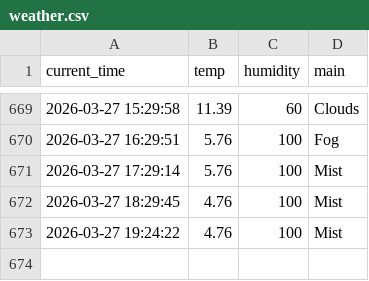
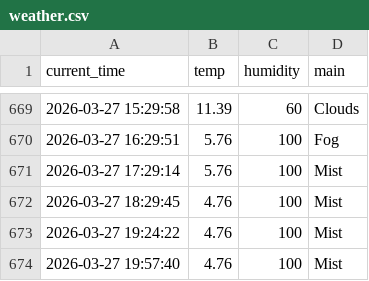
Before and after one commit to kimkcj2007-code/weather_5m, a CSV file: weather.csv, drawn as a sheet; only a part is shown, gaps mark what is left out; the diff names each change by its address in the sheet, - before the commit and + after, or states it on an @@ line.

```diff
--- a/weather.csv
+++ b/weather.csv
+row 674: 2026-03-27 19:57:40 | 4.76 | 100 | Mist
```
